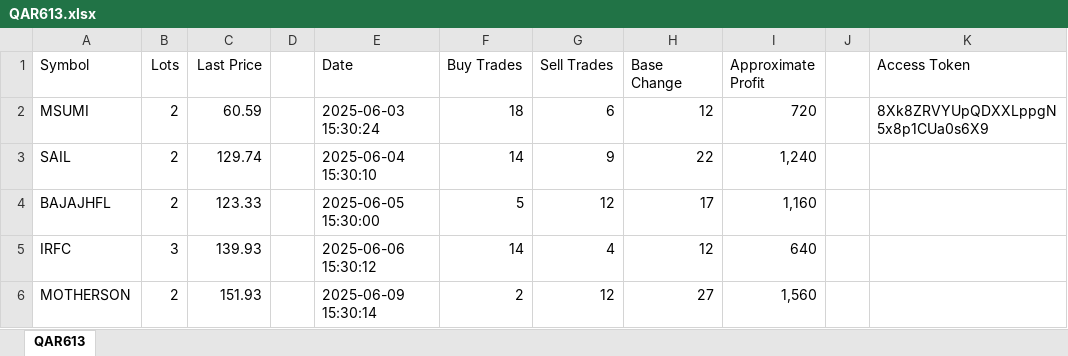
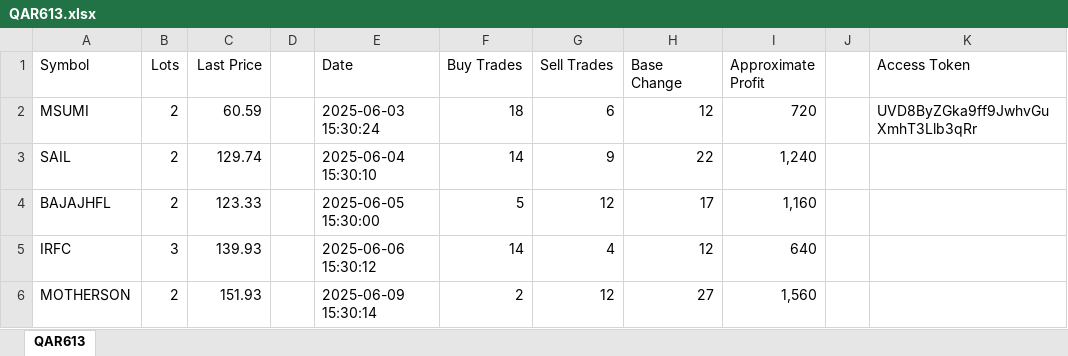
Before and after one commit to Prakhar230502/New-repo, an Excel workbook: Excel sheets/QAR613.xlsx, sheet QAR613, drawn as a sheet; only a part is shown; values as stored, in another font and other column widths than the file's, no borders; the diff names each change by its address in the sheet, - before the commit and + after, or states it on an @@ line.

```diff
--- a/Excel sheets/QAR613.xlsx (sheet QAR613)
+++ b/Excel sheets/QAR613.xlsx (sheet QAR613)
-K2 (Access Token): 8Xk8ZRVYUpQDXXLppgN5x8p1CUa0s6X9
+K2 (Access Token): UVD8ByZGka9ff9JwhvGuXmhT3Llb3qRr
```
Also changed, not shown: Excel sheets/PQU213.xlsx, Excel sheets/UZ4820.xlsx, 1 other file.
